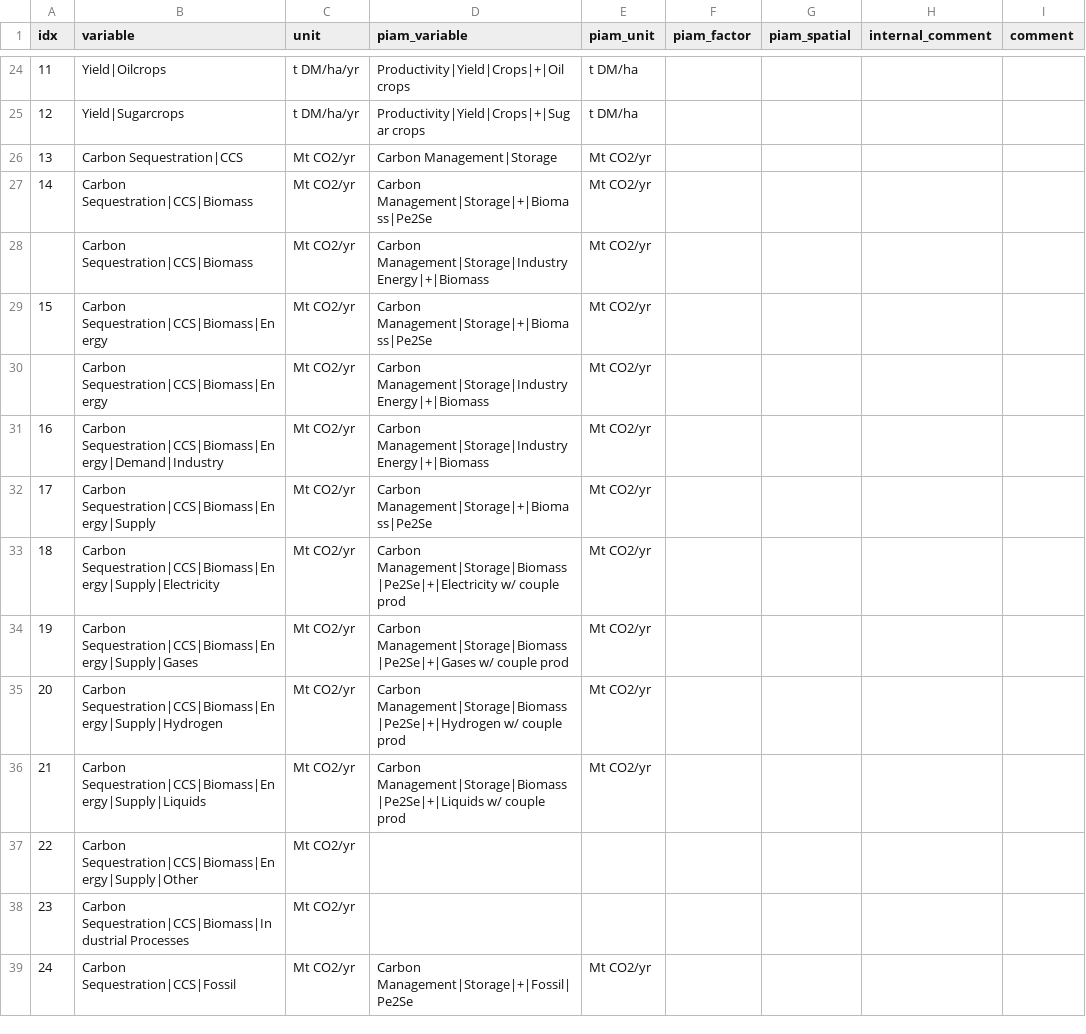
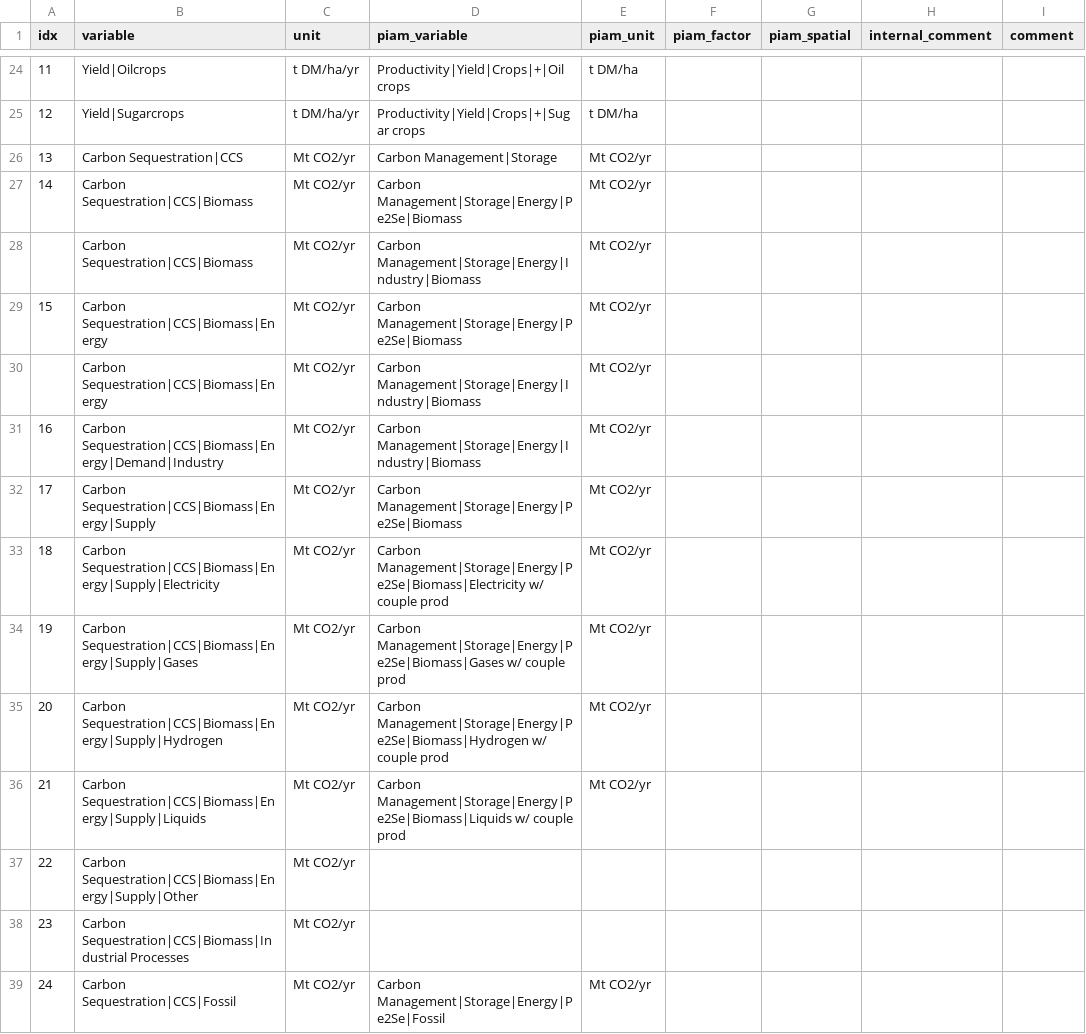
Before and after one commit to tonnrueter/piamInterfaces, a CSV file: inst/mappings/mapping_AR6.csv, drawn as a sheet; only a part is shown, gaps mark what is left out; the diff covers the shown part only; the diff names each change by its address in the sheet, - before the commit and + after, or states it on an @@ line.

```diff
--- a/inst/mappings/mapping_AR6.csv
+++ b/inst/mappings/mapping_AR6.csv
-D27 (piam_variable): Carbon Management|Storage|+|Biomass|Pe2Se
+D27 (piam_variable): Carbon Management|Storage|Energy|Pe2Se|Biomass
-D28 (piam_variable): Carbon Management|Storage|Industry Energy|+|Biomass
+D28 (piam_variable): Carbon Management|Storage|Energy|Industry|Biomass
-D29 (piam_variable): Carbon Management|Storage|+|Biomass|Pe2Se
+D29 (piam_variable): Carbon Management|Storage|Energy|Pe2Se|Biomass
-D30:D31 (piam_variable): Carbon Management|Storage|Industry Energy|+|Biomass
+D30:D31 (piam_variable): Carbon Management|Storage|Energy|Industry|Biomass
-D32 (piam_variable): Carbon Management|Storage|+|Biomass|Pe2Se
+D32 (piam_variable): Carbon Management|Storage|Energy|Pe2Se|Biomass
-D33 (piam_variable): Carbon Management|Storage|Biomass|Pe2Se|+|Electricity w/ couple…
+D33 (piam_variable): Carbon Management|Storage|Energy|Pe2Se|Biomass|Electricity w/ couple…
-D34 (piam_variable): Carbon Management|Storage|Biomass|Pe2Se|+|Gases w/ couple…
+D34 (piam_variable): Carbon Management|Storage|Energy|Pe2Se|Biomass|Gases w/ couple…
-D35 (piam_variable): Carbon Management|Storage|Biomass|Pe2Se|+|Hydrogen w/ couple…
+D35 (piam_variable): Carbon Management|Storage|Energy|Pe2Se|Biomass|Hydrogen w/ couple…
-D36 (piam_variable): Carbon Management|Storage|Biomass|Pe2Se|+|Liquids w/ couple…
+D36 (piam_variable): Carbon Management|Storage|Energy|Pe2Se|Biomass|Liquids w/ couple…
-D39 (piam_variable): Carbon Management|Storage|+|Fossil|Pe2Se
+D39 (piam_variable): Carbon Management|Storage|Energy|Pe2Se|Fossil
```
Also changed, not shown: 13 edited cells elsewhere in this file, inst/mappings/mapping_ARIADNE.csv, inst/mappings/mapping_ECEMF.csv, 3 other files.
